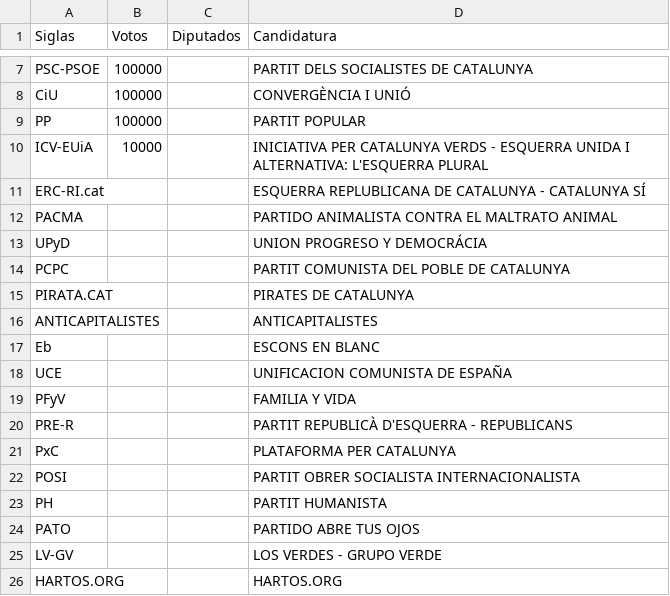
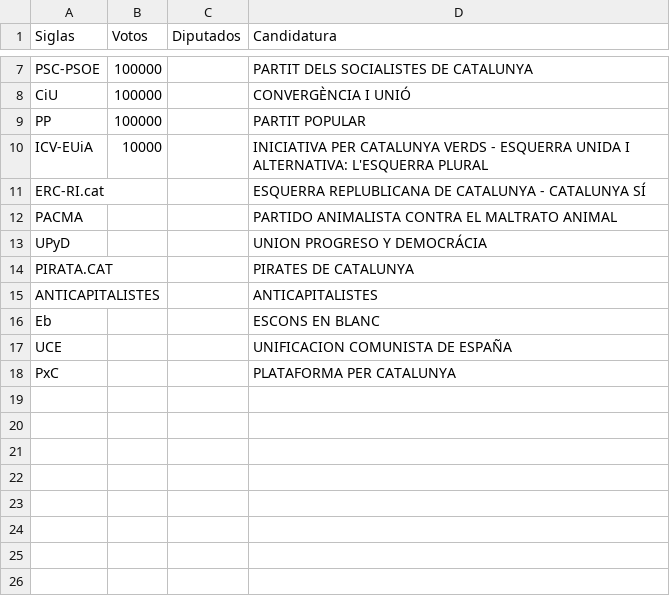
Before and after one commit to vokimon/envote, a CSV file: data/congresoBarcelona-2011-11-proporcionalidad.csv, drawn as a sheet; only a part is shown, gaps mark what is left out.

Commit message:
Regenerated proporcionalidad data set

```diff
--- a/data/congresoBarcelona-2011-11-proporcionalidad.csv
+++ b/data/congresoBarcelona-2011-11-proporcionalidad.csv
@@ -13,3 +13,2 @@ PACMA			PARTIDO ANIMALISTA CONTRA EL MALTRATO ANIMAL
 UPyD			UNION PROGRESO Y DEMOCRÁCIA
-PCPC			PARTIT COMUNISTA DEL POBLE DE CATALUNYA
 PIRATA.CAT			PIRATES DE CATALUNYA
@@ -18,9 +17,2 @@ Eb			ESCONS EN BLANC
 UCE			UNIFICACION COMUNISTA DE ESPAÑA
-PFyV			FAMILIA Y VIDA
-PRE-R			PARTIT REPUBLICÀ D'ESQUERRA - REPUBLICANS
 PxC			PLATAFORMA PER CATALUNYA
-POSI			PARTIT OBRER SOCIALISTA INTERNACIONALISTA
-PH			PARTIT HUMANISTA
-PATO			PARTIDO ABRE TUS OJOS
-LV-GV			LOS VERDES - GRUPO VERDE
-HARTOS.ORG			HARTOS.ORG
```
